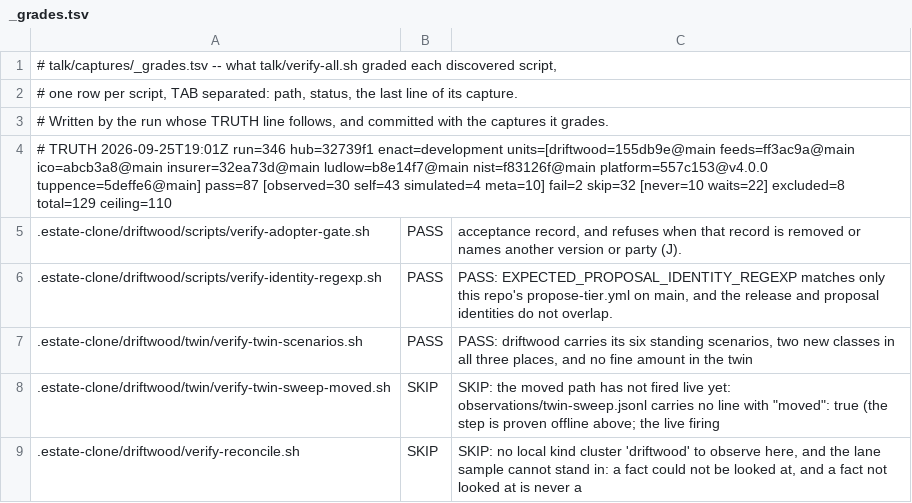
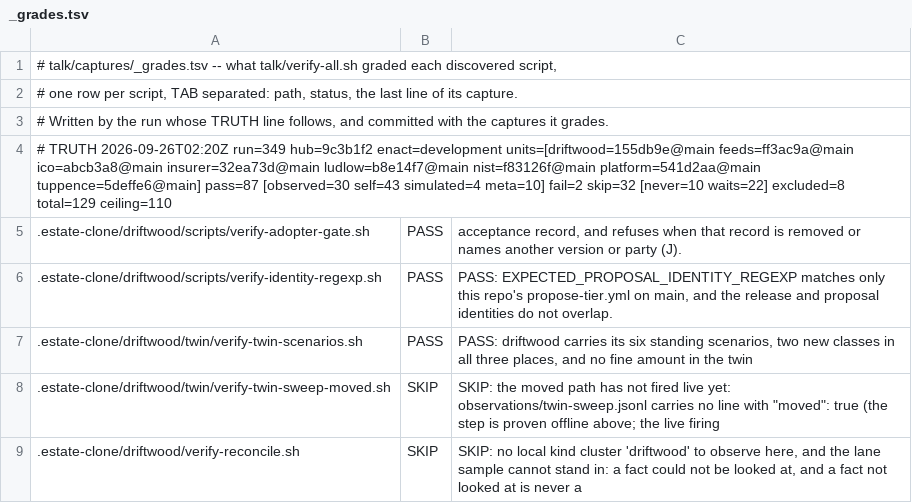
Before and after one commit to policy-as-versioned-flux/policy-as-versioned-flux, a TSV file: talk/captures/_grades.tsv, drawn as a sheet; only a part is shown.

Commit message:
truth: record run 349 [skip ci]

```diff
--- a/talk/captures/_grades.tsv
+++ b/talk/captures/_grades.tsv
@@ -3,3 +3,3 @@
 # Written by the run whose TRUTH line follows, and committed with the captures it grades.
-# TRUTH 2026-09-25T19:01Z run=346 hub=32739f1 enact=development units=[driftwood=155db9e@main feeds=ff3ac9a@main ico=abcb3a8@main insurer=32ea73d@main ludlow=b8e14f7@main nist=f83126f@main platform=557c153@v4.0.0 tuppence=5deffe6@main] pass=87 [observed=30 self=43 simulated=4 meta=10] fail=2 skip=32 [never=10 waits=22] excluded=8 total=129 ceiling=110
+# TRUTH 2026-09-26T02:20Z run=349 hub=9c3b1f2 enact=development units=[driftwood=155db9e@main feeds=ff3ac9a@main ico=abcb3a8@main insurer=32ea73d@main ludlow=b8e14f7@main nist=f83126f@main platform=541d2aa@main tuppence=5deffe6@main] pass=87 [observed=30 self=43 simulated=4 meta=10] fail=2 skip=32 [never=10 waits=22] excluded=8 total=129 ceiling=110
 .estate-clone/driftwood/scripts/verify-adopter-gate.sh	PASS	      acceptance record, and refuses when that record is removed or names another version or party (J).
```
Also changed, not shown: 28 other files.
